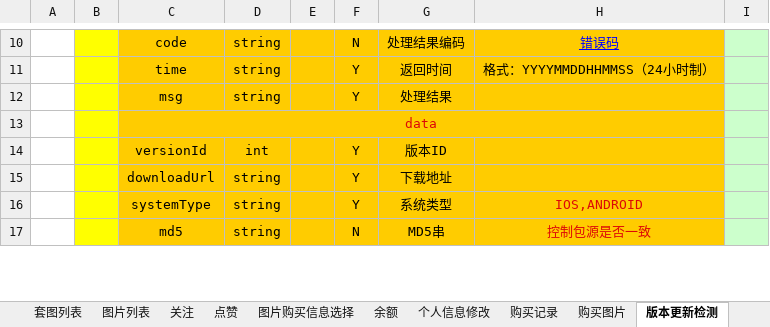
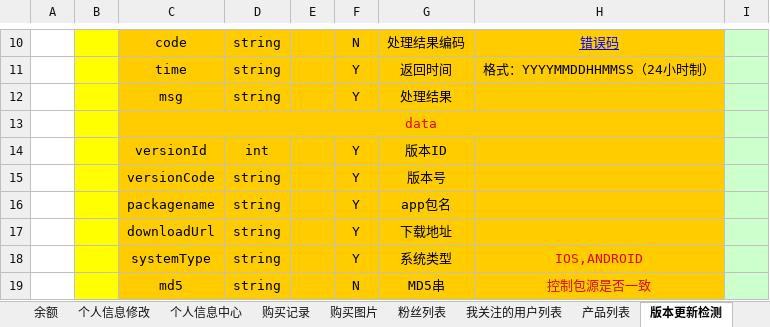
Before and after one commit to cfkcc/photo-api, an Excel workbook: documents/接口文档/图片-接口文档.xlsx, sheet 版本更新检测, drawn as a sheet; only a part is shown, gaps mark what is left out; values as stored, in another font and other column widths than the file's, no borders; the diff covers the shown part only; the diff names each change by its address in the sheet, - before the commit and + after, or states it on an @@ line.

```diff
--- a/documents/接口文档/图片-接口文档.xlsx (sheet 版本更新检测)
+++ b/documents/接口文档/图片-接口文档.xlsx (sheet 版本更新检测)
+sheet tab: 个人信息中心
+sheet tab: 粉丝列表
+sheet tab: 我关注的用户列表
+sheet tab: 产品列表
+row 15:  |  | versionCode | string |  | Y | 版本号
+row 16:  |  | packagename | string |  | Y | app包名
```
Also changed, not shown: 1 removed row and 3 edited cells elsewhere in this sheet, sheet 接口清单, sheet 个人信息修改, 29 other files.
